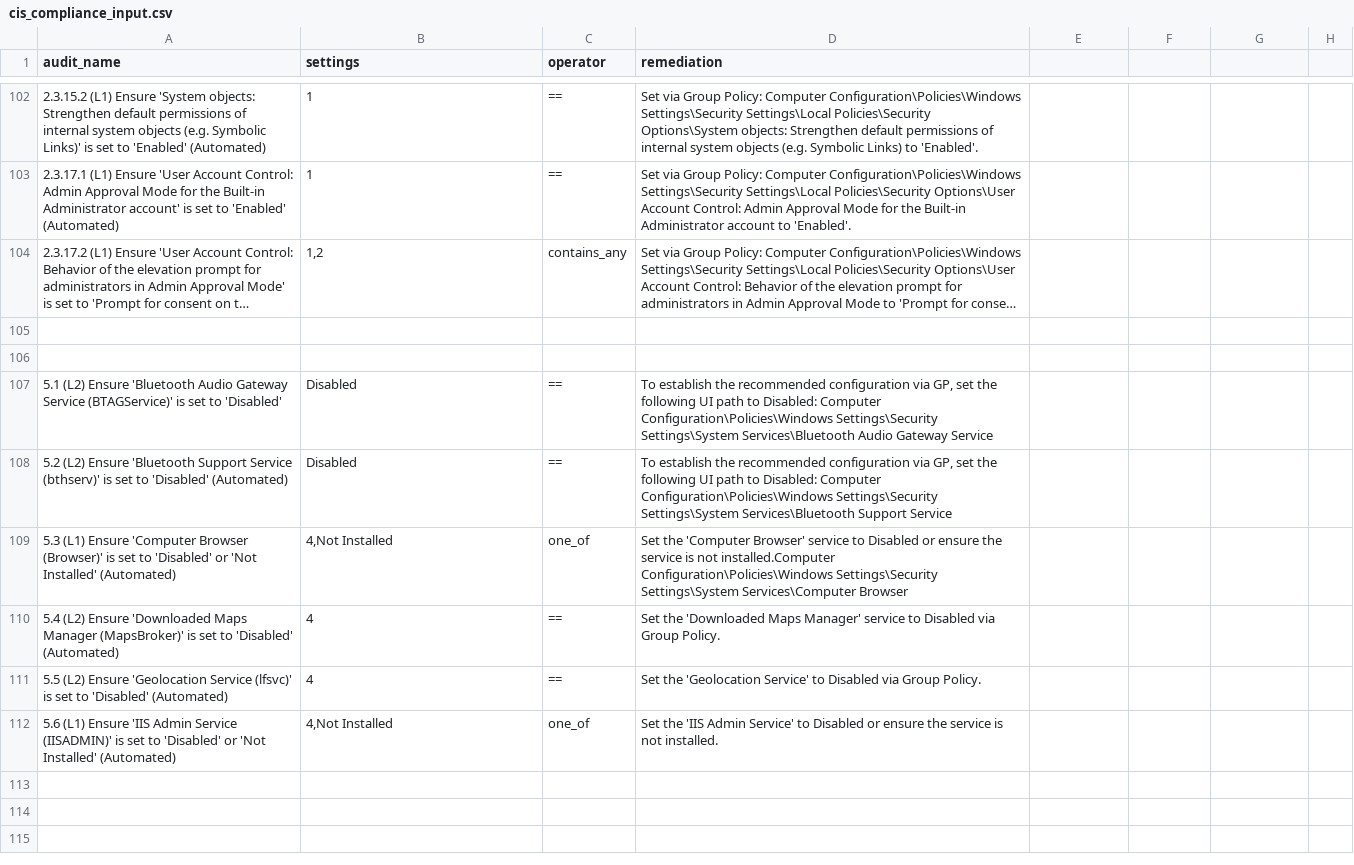
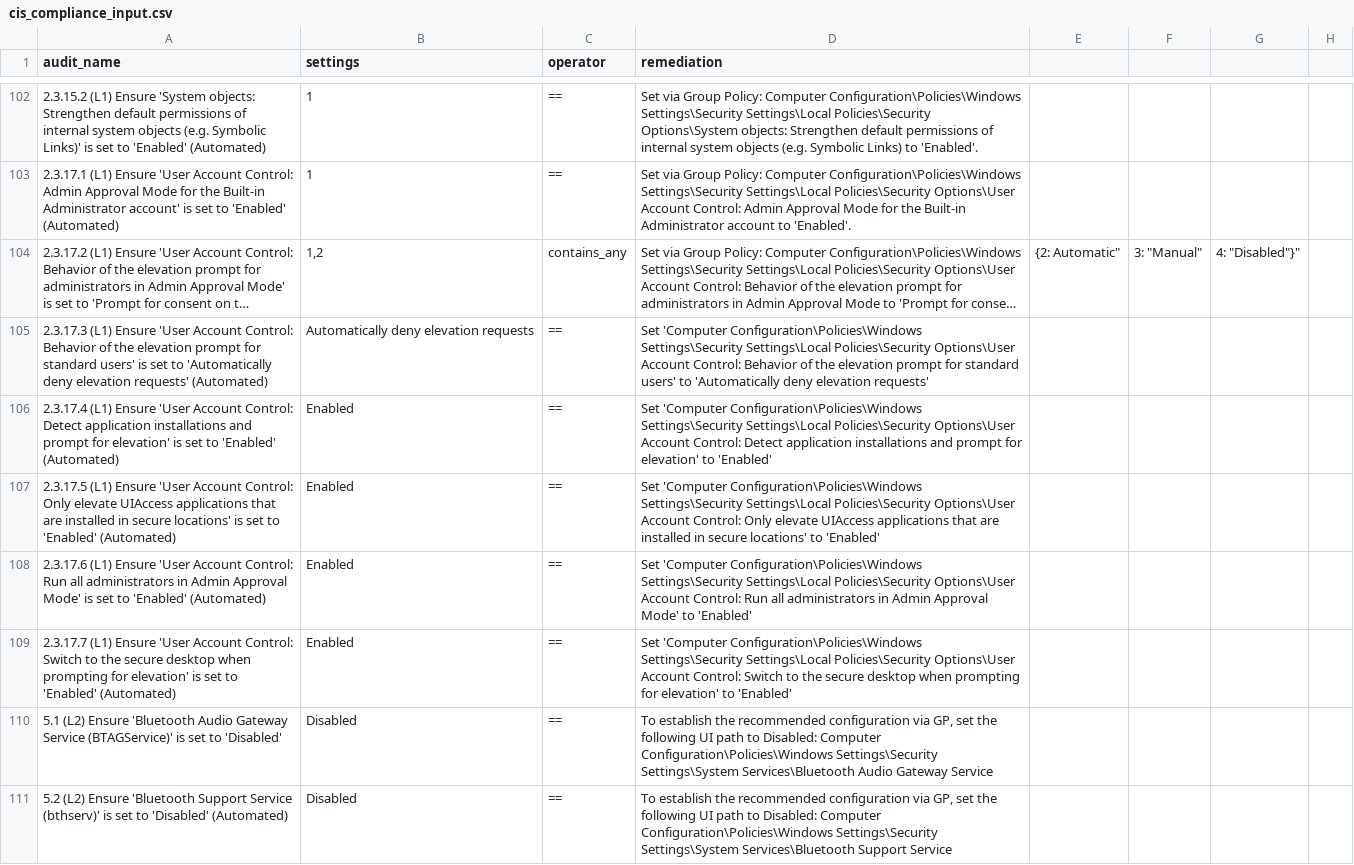
Before and after one commit to georshan-defsecone/Win_Config_Audit, a CSV file: cis_compliance_input.csv, drawn as a sheet; only a part is shown, gaps mark what is left out; the shorter side is filled out with more unchanged rows; long unchanged cells end in …; the diff names each change by its address in the sheet, - before the commit and + after, or states it on an @@ line.

Commit message:
input csv

```diff
--- a/cis_compliance_input.csv
+++ b/cis_compliance_input.csv
-E104: (empty)
+E104: {2: Automatic"
-F104: (empty)
+F104: 3: "Manual"
-G104: (empty)
+G104: 4: "Disabled"}"
-row 105: (empty)
+row 105: 2.3.17.3 (L1) Ensure 'User Account Control: Behavior of the elevation prompt for standard users' is set to 'Automatically deny elevation requests' (Automated) | Automatically deny elevation requests | == | Set 'Computer Configuration\Policies\Windows Settings\Security Settings\Local Policies\Security Options\User Account Control: Behavior of the elevation prompt for standard users' to 'Automatically deny elevation requests'
-row 106: (empty)
+row 106: 2.3.17.4 (L1) Ensure 'User Account Control: Detect application installations and prompt for elevation' is set to 'Enabled' (Automated) | Enabled | == | Set 'Computer Configuration\Policies\Windows Settings\Security Settings\Local Policies\Security Options\User Account Control: Detect application installations and prompt for elevation' to 'Enabled'
+row 107: 2.3.17.5 (L1) Ensure 'User Account Control: Only elevate UIAccess applications that are installed in secure locations' is set to 'Enabled' (Automated) | Enabled | == | Set 'Computer Configuration\Policies\Windows Settings\Security Settings\Local Policies\Security Options\User Account Control: Only elevate UIAccess applications that are installed in secure locations' to 'Enabled'
+row 108: 2.3.17.6 (L1) Ensure 'User Account Control: Run all administrators in Admin Approval Mode' is set to 'Enabled' (Automated) | Enabled | == | Set 'Computer Configuration\Policies\Windows Settings\Security Settings\Local Policies\Security Options\User Account Control: Run all administrators in Admin Approval Mode' to 'Enabled'
+row 109: 2.3.17.7 (L1) Ensure 'User Account Control: Switch to the secure desktop when prompting for elevation' is set to 'Enabled' (Automated) | Enabled | == | Set 'Computer Configuration\Policies\Windows Settings\Security Settings\Local Policies\Security Options\User Account Control: Switch to the secure desktop when prompting for elevation' to 'Enabled'
```
